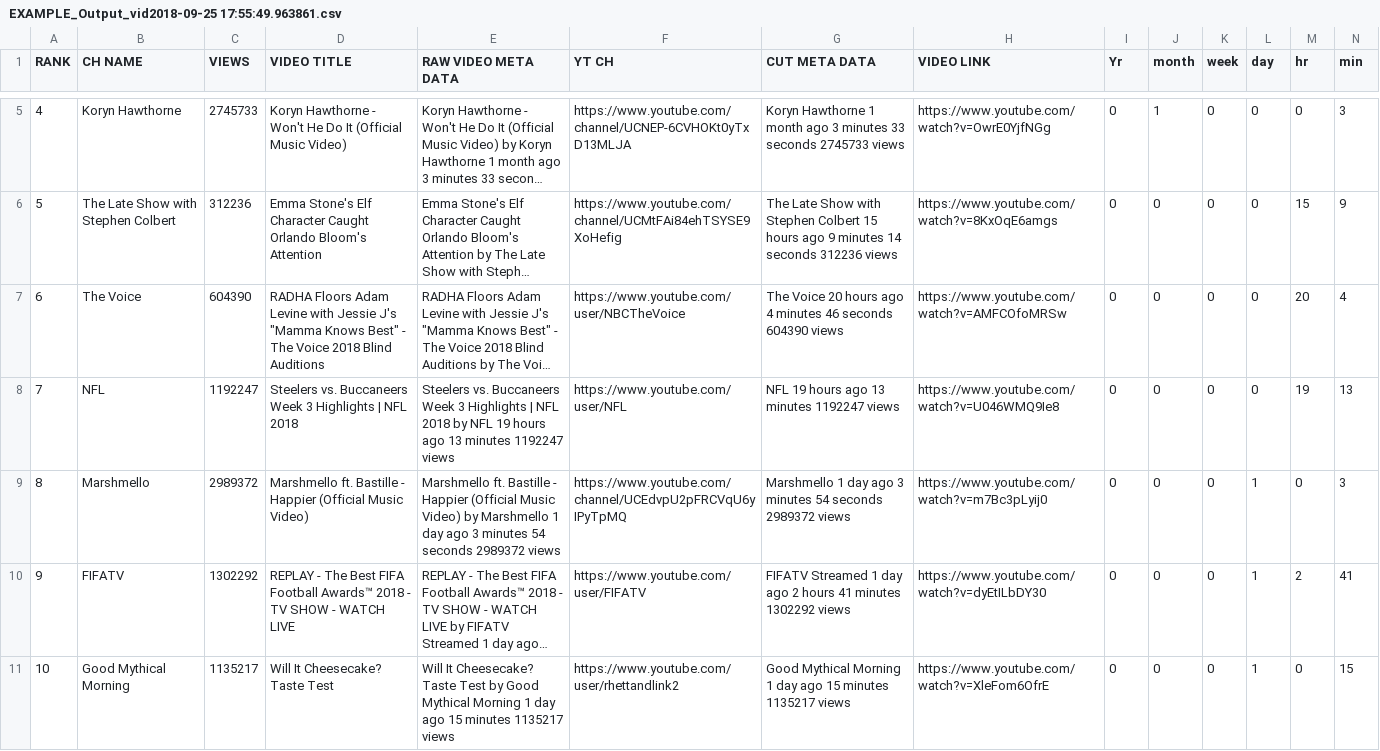
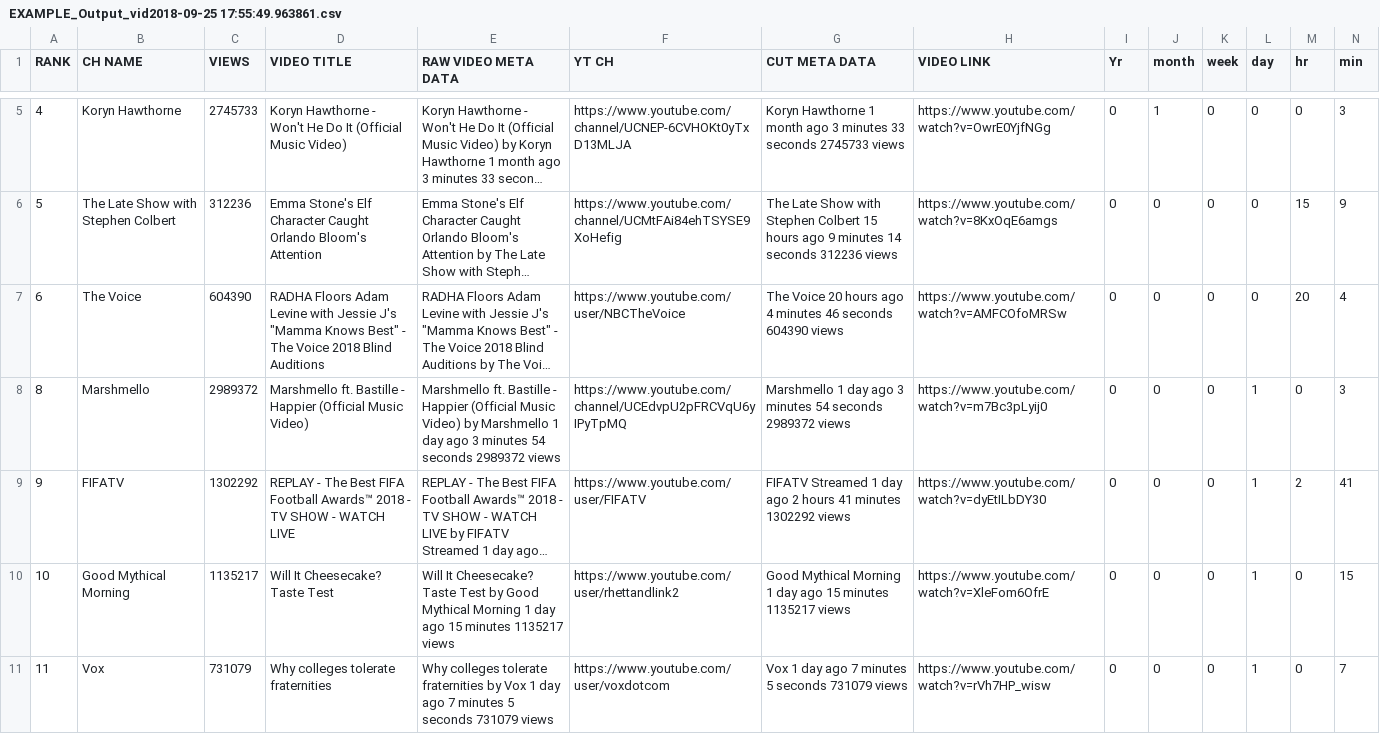
Before and after one commit to TheLastMonkey/YouTubeTrendingScraper, a CSV file: EXAMPLE_Output_vid2018-09-25 17:55:49.963861.csv, drawn as a sheet; only a part is shown, gaps mark what is left out; the shorter side is filled out with more unchanged rows; long unchanged cells end in …; rows hold the shown columns only; the diff names each change by its address in the sheet, - before the commit and + after, or states it on an @@ line.

Commit message:
Update EXAMPLE_Output_vid2018-09-25 17:55:49.963861.csv

```diff
--- a/EXAMPLE_Output_vid2018-09-25 17:55:49.963861.csv
+++ b/EXAMPLE_Output_vid2018-09-25 17:55:49.963861.csv
-row 8: 7 | NFL | 1192247 | Steelers vs. Buccaneers Week 3 Highlights | NFL 2018 | Steelers vs. Buccaneers Week 3 Highlights | NFL 2018 by NFL 19 hours ago 13 minutes 1192247 views | https://www.youtube.com/user/NFL | NFL 19 hours ago 13 minutes 1192247 views | https://www.youtube.com/watch?v=U046WMQ9Ie8 | 0 | 0 | 0 | 0 | 19 | 13
```
